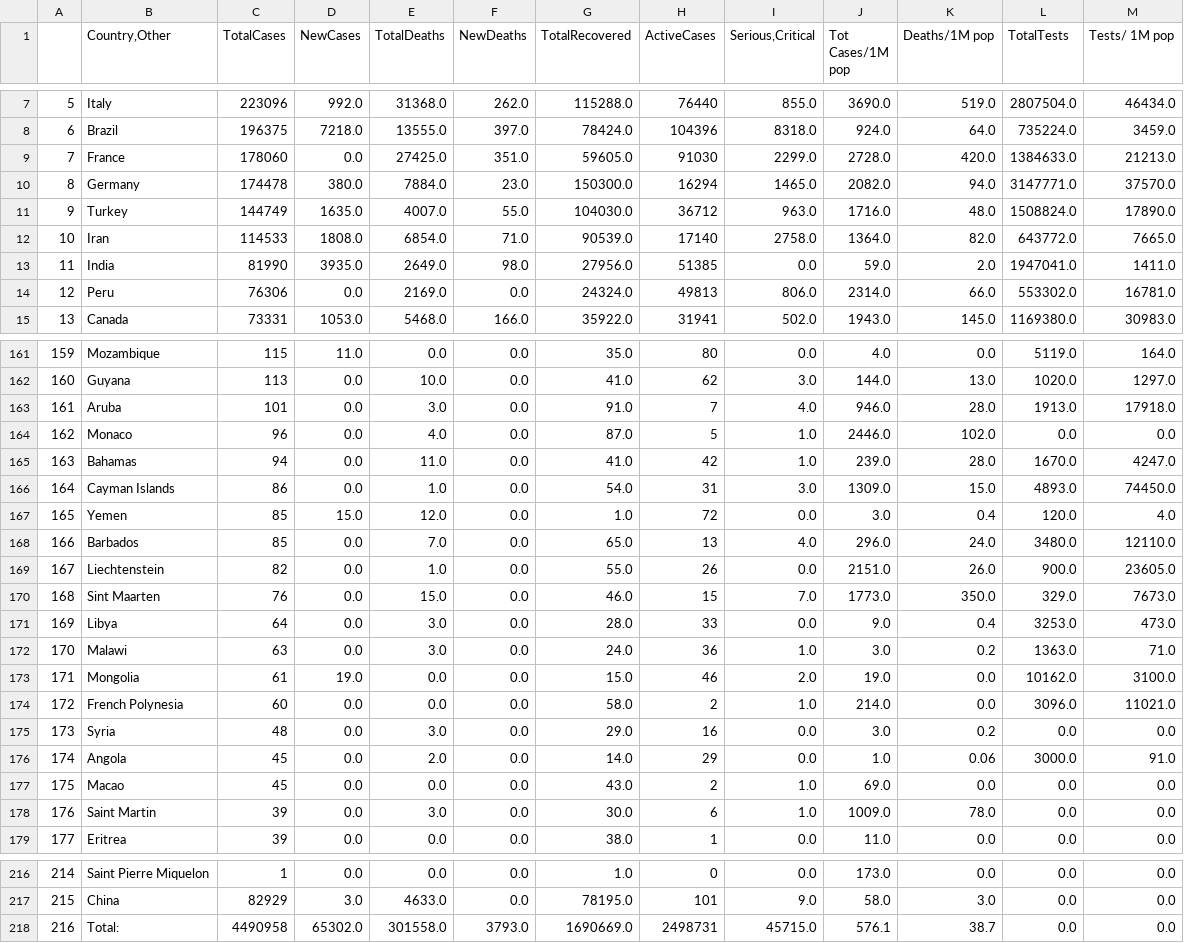
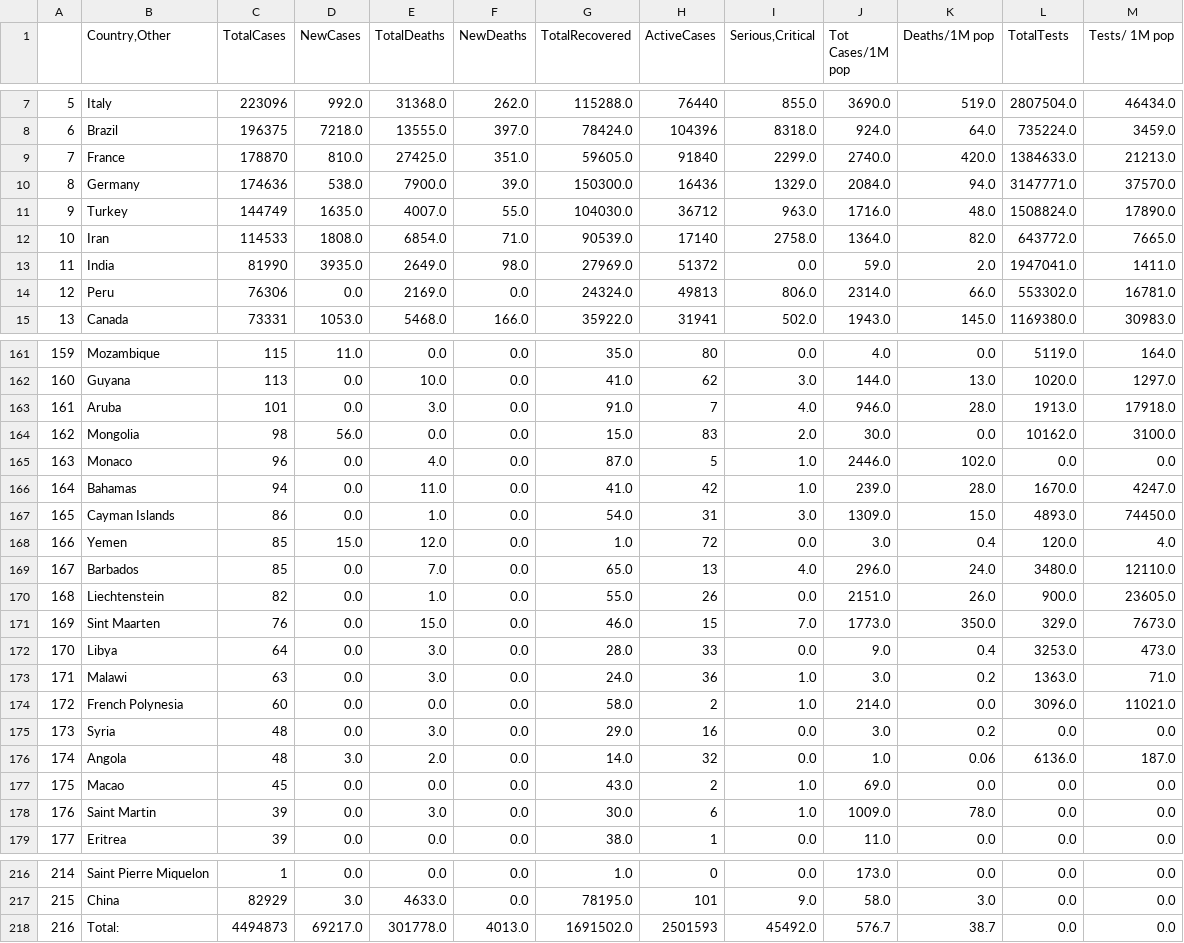
Before and after one commit to kevorkkeheian/DataScience, a CSV file: datasets/worldmeter_now.csv, drawn as a sheet; only a part is shown, gaps mark what is left out; the diff covers the shown part only.

```diff
--- a/datasets/worldmeter_now.csv
+++ b/datasets/worldmeter_now.csv
@@ -8,7 +8,7 @@
 6,Brazil,196375,7218.0,13555.0,397.0,78424.0,104396,8318.0,924.0,64.0,735224.0,3459.0
-7,France,178060,0.0,27425.0,351.0,59605.0,91030,2299.0,2728.0,420.0,1384633.0,21213.0
-8,Germany,174478,380.0,7884.0,23.0,150300.0,16294,1465.0,2082.0,94.0,3147771.0,37570.0
+7,France,178870,810.0,27425.0,351.0,59605.0,91840,2299.0,2740.0,420.0,1384633.0,21213.0
+8,Germany,174636,538.0,7900.0,39.0,150300.0,16436,1329.0,2084.0,94.0,3147771.0,37570.0
 9,Turkey,144749,1635.0,4007.0,55.0,104030.0,36712,963.0,1716.0,48.0,1508824.0,17890.0
 10,Iran,114533,1808.0,6854.0,71.0,90539.0,17140,2758.0,1364.0,82.0,643772.0,7665.0
-11,India,81990,3935.0,2649.0,98.0,27956.0,51385,0.0,59.0,2.0,1947041.0,1411.0
+11,India,81990,3935.0,2649.0,98.0,27969.0,51372,0.0,59.0,2.0,1947041.0,1411.0
 12,Peru,76306,0.0,2169.0,0.0,24324.0,49813,806.0,2314.0,66.0,553302.0,16781.0
@@ -163,15 +163,15 @@
 161,Aruba,101,0.0,3.0,0.0,91.0,7,4.0,946.0,28.0,1913.0,17918.0
-162,Monaco,96,0.0,4.0,0.0,87.0,5,1.0,2446.0,102.0,0.0,0.0
-163,Bahamas,94,0.0,11.0,0.0,41.0,42,1.0,239.0,28.0,1670.0,4247.0
-164,Cayman Islands,86,0.0,1.0,0.0,54.0,31,3.0,1309.0,15.0,4893.0,74450.0
-165,Yemen,85,15.0,12.0,0.0,1.0,72,0.0,3.0,0.4,120.0,4.0
-166,Barbados,85,0.0,7.0,0.0,65.0,13,4.0,296.0,24.0,3480.0,12110.0
-167,Liechtenstein,82,0.0,1.0,0.0,55.0,26,0.0,2151.0,26.0,900.0,23605.0
-168,Sint Maarten,76,0.0,15.0,0.0,46.0,15,7.0,1773.0,350.0,329.0,7673.0
-169,Libya,64,0.0,3.0,0.0,28.0,33,0.0,9.0,0.4,3253.0,473.0
-170,Malawi,63,0.0,3.0,0.0,24.0,36,1.0,3.0,0.2,1363.0,71.0
-171,Mongolia,61,19.0,0.0,0.0,15.0,46,2.0,19.0,0.0,10162.0,3100.0
+162,Mongolia,98,56.0,0.0,0.0,15.0,83,2.0,30.0,0.0,10162.0,3100.0
+163,Monaco,96,0.0,4.0,0.0,87.0,5,1.0,2446.0,102.0,0.0,0.0
+164,Bahamas,94,0.0,11.0,0.0,41.0,42,1.0,239.0,28.0,1670.0,4247.0
+165,Cayman Islands,86,0.0,1.0,0.0,54.0,31,3.0,1309.0,15.0,4893.0,74450.0
+166,Yemen,85,15.0,12.0,0.0,1.0,72,0.0,3.0,0.4,120.0,4.0
+167,Barbados,85,0.0,7.0,0.0,65.0,13,4.0,296.0,24.0,3480.0,12110.0
+168,Liechtenstein,82,0.0,1.0,0.0,55.0,26,0.0,2151.0,26.0,900.0,23605.0
+169,Sint Maarten,76,0.0,15.0,0.0,46.0,15,7.0,1773.0,350.0,329.0,7673.0
+170,Libya,64,0.0,3.0,0.0,28.0,33,0.0,9.0,0.4,3253.0,473.0
+171,Malawi,63,0.0,3.0,0.0,24.0,36,1.0,3.0,0.2,1363.0,71.0
 172,French Polynesia,60,0.0,0.0,0.0,58.0,2,1.0,214.0,0.0,3096.0,11021.0
 173,Syria,48,0.0,3.0,0.0,29.0,16,0.0,3.0,0.2,0.0,0.0
-174,Angola,45,0.0,2.0,0.0,14.0,29,0.0,1.0,0.06,3000.0,91.0
+174,Angola,48,3.0,2.0,0.0,14.0,32,0.0,1.0,0.06,6136.0,187.0
 175,Macao,45,0.0,0.0,0.0,43.0,2,1.0,69.0,0.0,0.0,0.0
@@ -217,2 +217,2 @@
 215,China,82929,3.0,4633.0,0.0,78195.0,101,9.0,58.0,3.0,0.0,0.0
-216,Total:,4490958,65302.0,301558.0,3793.0,1690669.0,2498731,45715.0,576.1,38.7,0.0,0.0
+216,Total:,4494873,69217.0,301778.0,4013.0,1691502.0,2501593,45492.0,576.7,38.7,0.0,0.0
```
Also changed, not shown: 32 edited cells elsewhere in this file.
